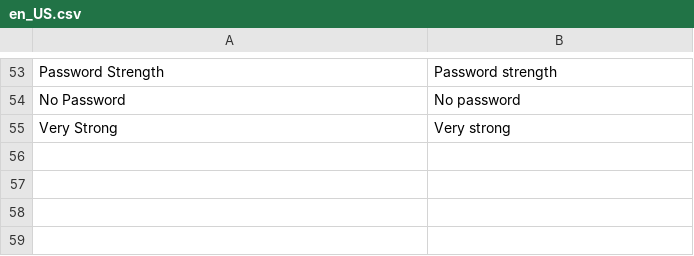
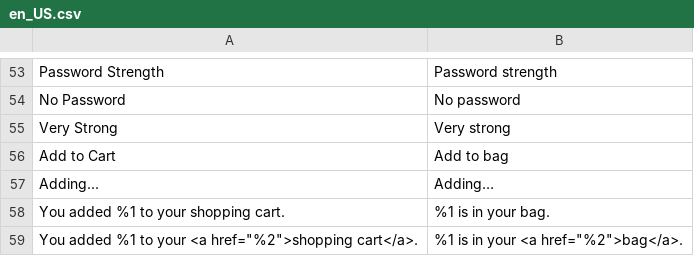
Before and after one commit to michaelkuhlman/m2.michael-kuhlman.com, a CSV file: app/design/frontend/ThirdShot/court/i18n/en_US.csv, drawn as a sheet; only a part is shown, gaps mark what is left out.

```diff
--- a/app/design/frontend/ThirdShot/court/i18n/en_US.csv
+++ b/app/design/frontend/ThirdShot/court/i18n/en_US.csv
@@ -55 +55,5 @@
 "Very Strong","Very strong"
+"Add to Cart","Add to bag"
+"Adding...","Adding…"
+"You added %1 to your shopping cart.","%1 is in your bag."
+"You added %1 to your <a href=""%2"">shopping cart</a>.","%1 is in your <a href=""%2"">bag</a>."
```
Also changed, not shown: 11 other files.
